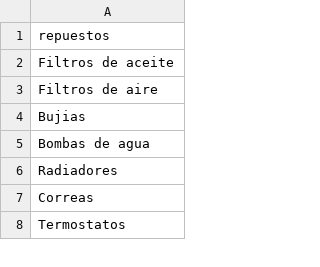
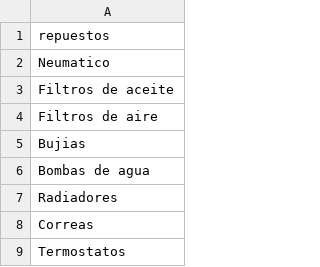
Before and after one commit to JuaannMS/Repuestos_chile, a CSV file: Input Repuestos/input_repuestos.csv, drawn as a sheet; only a part is shown.

Commit message:
limpianzo la data conseguida

```diff
--- a/Input Repuestos/input_repuestos.csv
+++ b/Input Repuestos/input_repuestos.csv
@@ -1,2 +1,3 @@
 repuestos
+Neumatico
 Filtros de aceite
```
Also changed, not shown: 9 other files.
